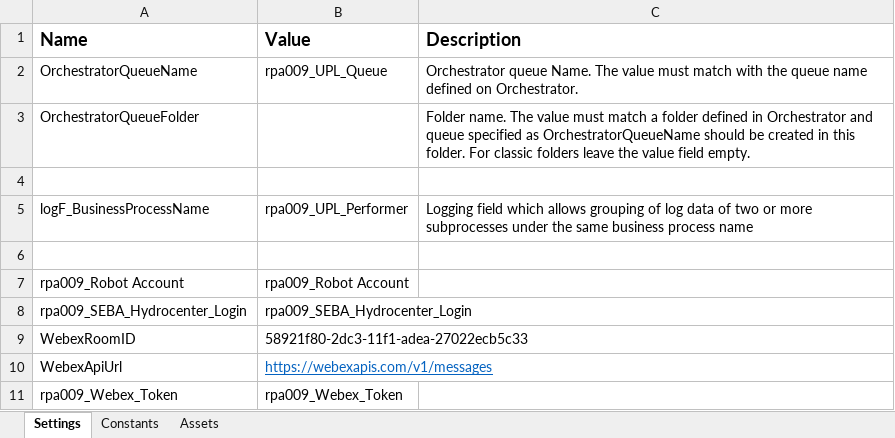
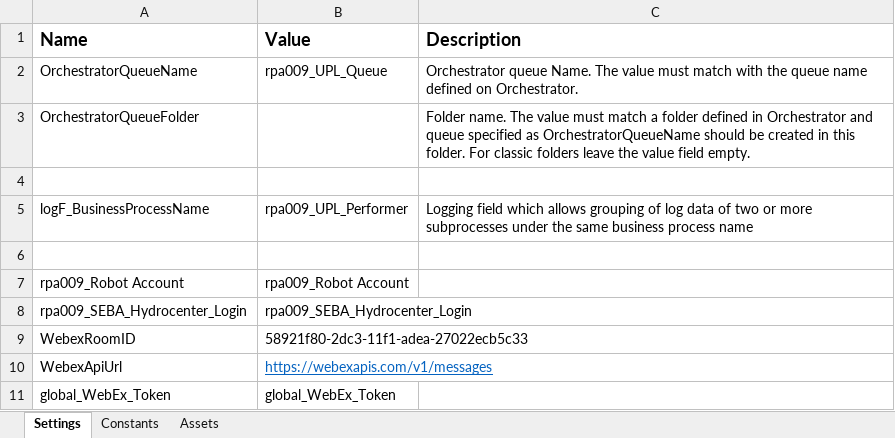
Before and after one commit to it-at-m/uipath-rpa_upl, an Excel workbook: UPL_Performer/Data/Config.xlsx, sheet Settings, drawn as a sheet; values as stored, in another font and other column widths than the file's, no borders; removed rows and columns are numbered as before the commit, all else as after; the diff names each change by its address in the sheet, - before the commit and + after, or states it on an @@ line.

Commit message:
Webex Token angepasst & Fehlerprotokoll hinzugefügt

```diff
--- a/UPL_Performer/Data/Config.xlsx (sheet Settings)
+++ b/UPL_Performer/Data/Config.xlsx (sheet Settings)
-row 11: rpa009_Webex_Token | rpa009_Webex_Token
+row 11: global_WebEx_Token | global_WebEx_Token
```
Also changed, not shown: 13 other files.
